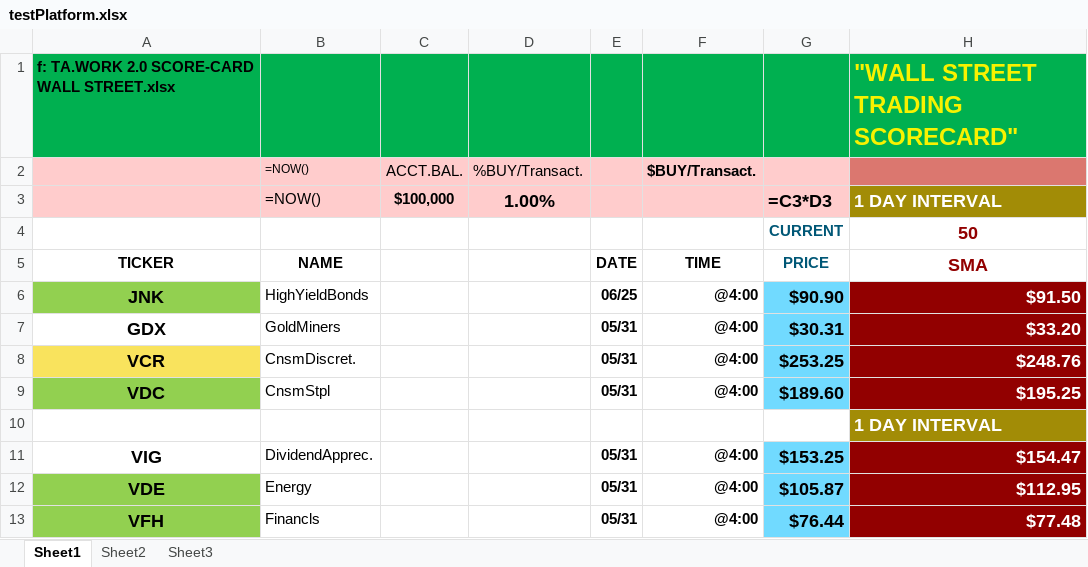
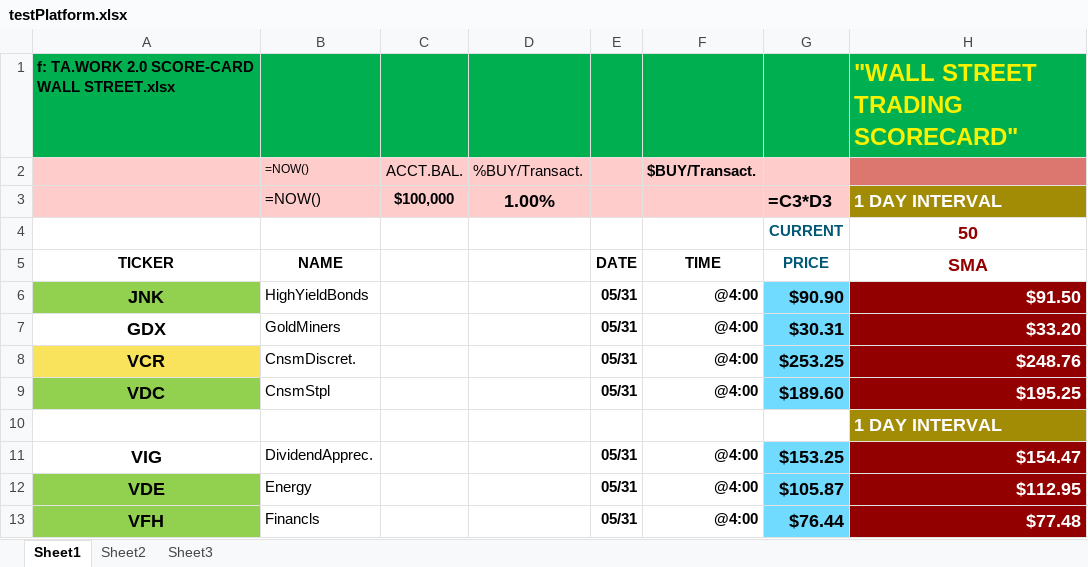
Before and after one commit to trallen22/TradingPost, an Excel workbook: src/testPlatform.xlsx, sheet Sheet1, drawn as a sheet; only a part is shown; values as stored, in another font and other column widths than the file's, no borders; formulas without a stored value are shown as written; conditional formats not drawn; the diff names each change by its address in the sheet, - before the commit and + after, or states it on an @@ line.

Commit message:
added basic functionality to fill the platform

```diff
--- a/src/testPlatform.xlsx (sheet Sheet1)
+++ b/src/testPlatform.xlsx (sheet Sheet1)
-E6: 06/25
+E6: 05/31
```
Also changed, not shown: src/testTradingPost.xlsx, 7 other files.
